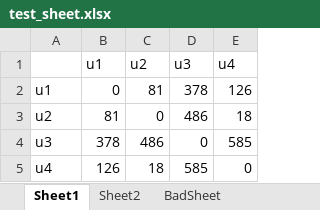
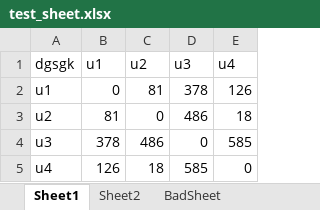
Before and after one commit to khashishin/Vis-AW, an Excel workbook: test_sheet.xlsx, sheet Sheet1, drawn as a sheet; values as stored, in another font and other column widths than the file's, no borders; the diff names each change by its address in the sheet, - before the commit and + after, or states it on an @@ line.

```diff
--- a/test_sheet.xlsx (sheet Sheet1)
+++ b/test_sheet.xlsx (sheet Sheet1)
-A1: (empty)
+A1: dgsgk
```
Also changed, not shown: 3 other files.
